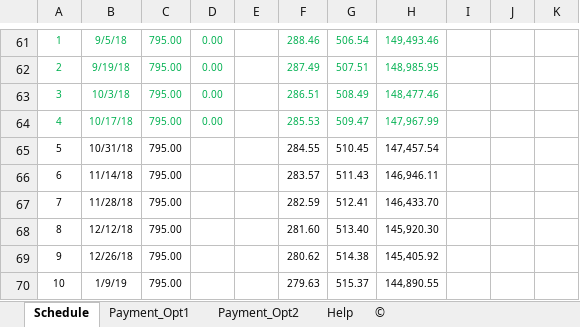
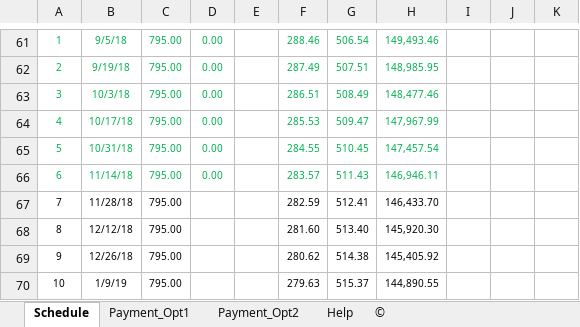
Before and after one commit to NicoleVoracka/biWeekly, an Excel workbook: loan-amortization-schedule-biweekly.xlsx, sheet Schedule, drawn as a sheet; only a part is shown, gaps mark what is left out; values as stored, in another font and other column widths than the file's, no borders; charts and pictures and conditional formats not drawn; the diff names each change by its address in the sheet, - before the commit and + after, or states it on an @@ line.

Commit message:
Updated for mid November

```diff
--- a/loan-amortization-schedule-biweekly.xlsx (sheet Schedule)
+++ b/loan-amortization-schedule-biweekly.xlsx (sheet Schedule)
-A65:C66 text colour: black
+A65:C66 text colour: #00B050
-D65:D66: (empty)
+D65:D66: 0.00
-F65:H66 text colour: black
+F65:H66 text colour: #00B050
```
Also changed, not shown: charts or pictures.
